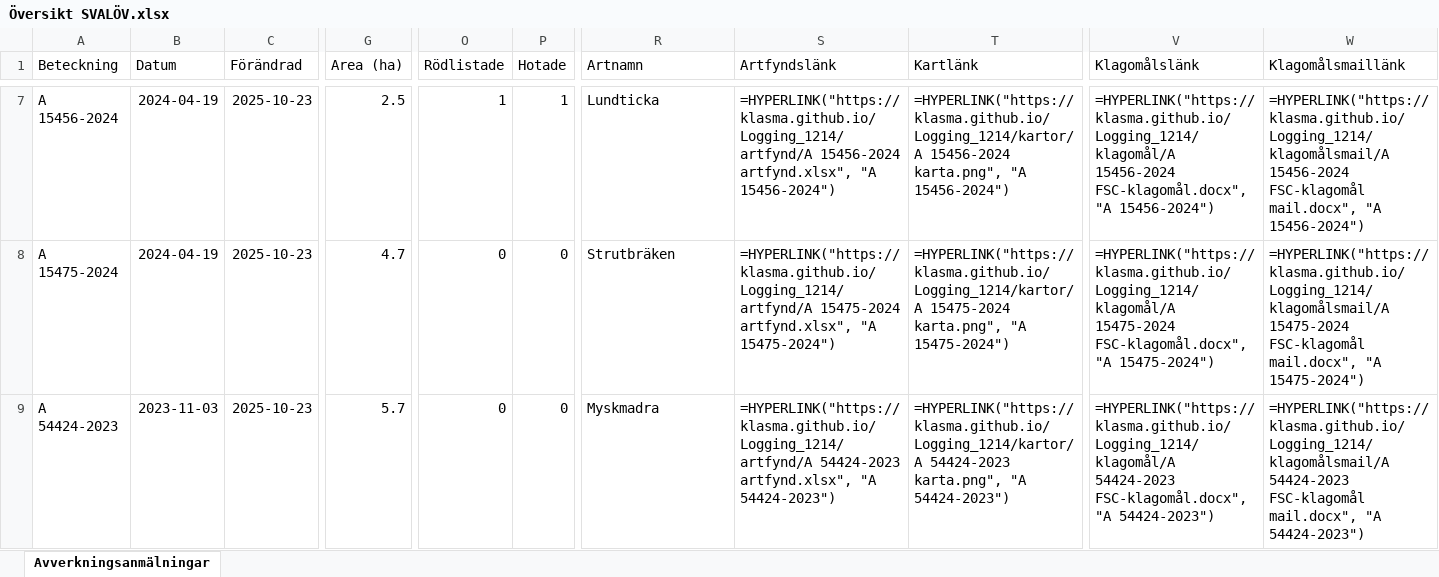
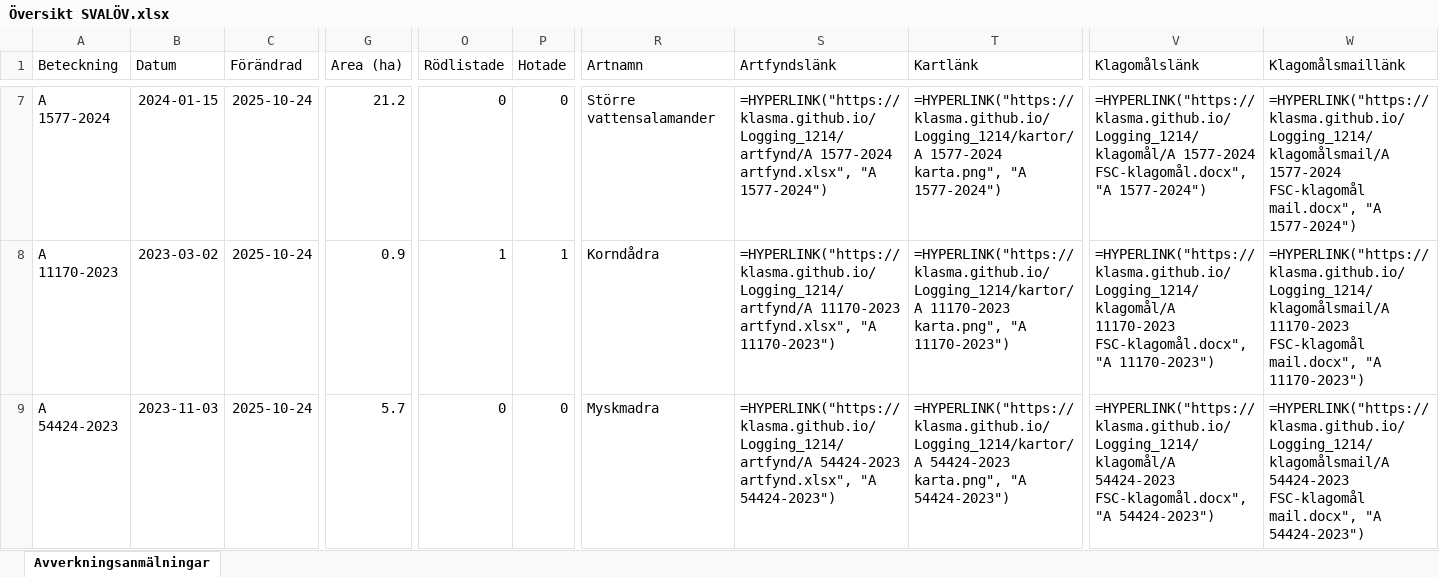
Before and after one commit to klasma/Logging_1214, an Excel workbook: Översikt SVALÖV.xlsx, sheet Avverkningsanmälningar, drawn as a sheet; only a part is shown, gaps mark what is left out; values as stored, in another font and other column widths than the file's, no borders; formulas without a stored value are shown as written; the diff covers the shown part only; the diff names each change by its address in the sheet, - before the commit and + after, or states it on an @@ line.

```diff
--- a/Översikt SVALÖV.xlsx (sheet Avverkningsanmälningar)
+++ b/Översikt SVALÖV.xlsx (sheet Avverkningsanmälningar)
-A7 (Beteckning): A 15456-2024
+A7 (Beteckning): A 1577-2024
-B7 (Datum): 2024-04-19
+B7 (Datum): 2024-01-15
-C7:C9 (Förändrad): 2025-10-23
+C7:C9 (Förändrad): 2025-10-24
-G7 (Area (ha)): 2.5
+G7 (Area (ha)): 21.2
-O7 (Rödlistade): 1
+O7 (Rödlistade): 0
-P7 (Hotade): 1
+P7 (Hotade): 0
-R7 (Artnamn): Lundticka
+R7 (Artnamn): Större vattensalamander
-S7 (Artfyndslänk): =HYPERLINK("https://klasma.github.io/Logging_1214/artfynd/A 15456-2024 artfynd.xlsx", "A 15456-2024")
+S7 (Artfyndslänk): =HYPERLINK("https://klasma.github.io/Logging_1214/artfynd/A 1577-2024 artfynd.xlsx", "A 1577-2024")
-T7 (Kartlänk): =HYPERLINK("https://klasma.github.io/Logging_1214/kartor/A 15456-2024 karta.png", "A 15456-2024")
+T7 (Kartlänk): =HYPERLINK("https://klasma.github.io/Logging_1214/kartor/A 1577-2024 karta.png", "A 1577-2024")
-V7 (Klagomålslänk): =HYPERLINK("https://klasma.github.io/Logging_1214/klagomål/A 15456-2024 FSC-klagomål.docx", "A 15456-2024")
+V7 (Klagomålslänk): =HYPERLINK("https://klasma.github.io/Logging_1214/klagomål/A 1577-2024 FSC-klagomål.docx", "A 1577-2024")
-W7 (Klagomålsmaillänk): =HYPERLINK("https://klasma.github.io/Logging_1214/klagomålsmail/A 15456-2024 FSC-klagomål mail.docx", "A 15456-2024")
+W7 (Klagomålsmaillänk): =HYPERLINK("https://klasma.github.io/Logging_1214/klagomålsmail/A 1577-2024 FSC-klagomål mail.docx", "A 1577-2024")
-A8 (Beteckning): A 15475-2024
+A8 (Beteckning): A 11170-2023
-B8 (Datum): 2024-04-19
+B8 (Datum): 2023-03-02
-G8 (Area (ha)): 4.7
+G8 (Area (ha)): 0.9
-O8 (Rödlistade): 0
+O8 (Rödlistade): 1
-P8 (Hotade): 0
+P8 (Hotade): 1
-R8 (Artnamn): Strutbräken
+R8 (Artnamn): Korndådra
-S8 (Artfyndslänk): =HYPERLINK("https://klasma.github.io/Logging_1214/artfynd/A 15475-2024 artfynd.xlsx", "A 15475-2024")
+S8 (Artfyndslänk): =HYPERLINK("https://klasma.github.io/Logging_1214/artfynd/A 11170-2023 artfynd.xlsx", "A 11170-2023")
-T8 (Kartlänk): =HYPERLINK("https://klasma.github.io/Logging_1214/kartor/A 15475-2024 karta.png", "A 15475-2024")
+T8 (Kartlänk): =HYPERLINK("https://klasma.github.io/Logging_1214/kartor/A 11170-2023 karta.png", "A 11170-2023")
-V8 (Klagomålslänk): =HYPERLINK("https://klasma.github.io/Logging_1214/klagomål/A 15475-2024 FSC-klagomål.docx", "A 15475-2024")
+V8 (Klagomålslänk): =HYPERLINK("https://klasma.github.io/Logging_1214/klagomål/A 11170-2023 FSC-klagomål.docx", "A 11170-2023")
-W8 (Klagomålsmaillänk): =HYPERLINK("https://klasma.github.io/Logging_1214/klagomålsmail/A 15475-2024 FSC-klagomål mail.docx", "A 15475-2024")
+W8 (Klagomålsmaillänk): =HYPERLINK("https://klasma.github.io/Logging_1214/klagomålsmail/A 11170-2023 FSC-klagomål mail.docx", "A 11170-2023")
```
Also changed, not shown: 453 edited cells elsewhere in this sheet, artfynd/A 11170-2023 artfynd.xlsx, artfynd/A 15456-2024 artfynd.xlsx, 55 other files.
